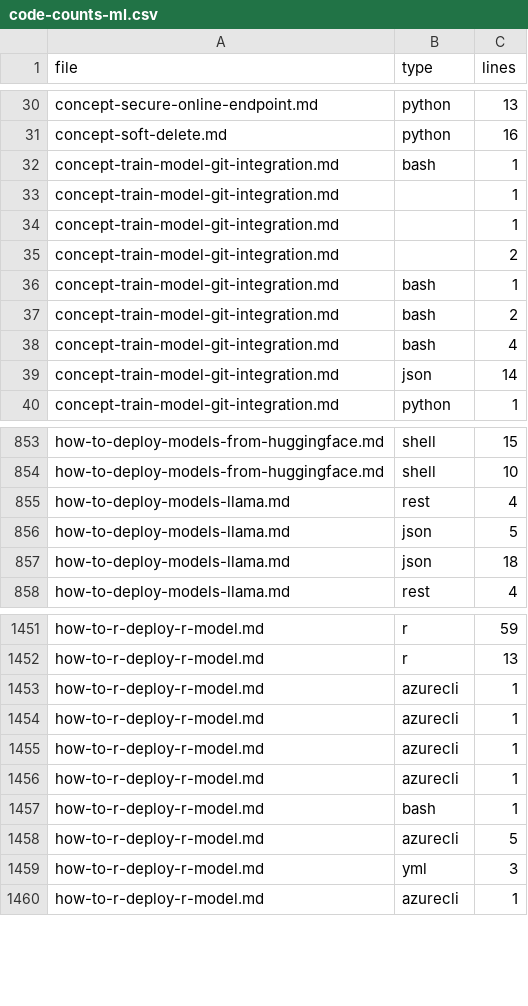
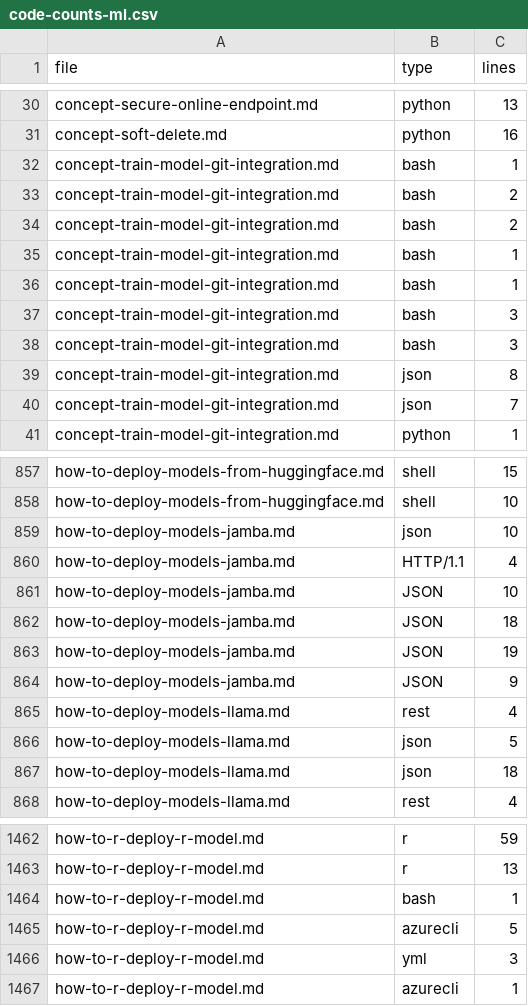
Before and after one commit to sdgilley/learn-tools, a CSV file: GitHub/code-counts-ml.csv, drawn as a sheet; only a part is shown, gaps mark what is left out; the diff covers the shown part only.

```diff
--- a/GitHub/code-counts-ml.csv
+++ b/GitHub/code-counts-ml.csv
@@ -32,9 +32,10 @@ concept-soft-delete.md,python,16
 concept-train-model-git-integration.md,bash,1
-concept-train-model-git-integration.md,,1
-concept-train-model-git-integration.md,,1
-concept-train-model-git-integration.md,,2
+concept-train-model-git-integration.md,bash,2
+concept-train-model-git-integration.md,bash,2
 concept-train-model-git-integration.md,bash,1
-concept-train-model-git-integration.md,bash,2
-concept-train-model-git-integration.md,bash,4
-concept-train-model-git-integration.md,json,14
+concept-train-model-git-integration.md,bash,1
+concept-train-model-git-integration.md,bash,3
+concept-train-model-git-integration.md,bash,3
+concept-train-model-git-integration.md,json,8
+concept-train-model-git-integration.md,json,7
 concept-train-model-git-integration.md,python,1
@@ -854,2 +858,8 @@ how-to-deploy-models-from-huggingface.md,shell,15
 how-to-deploy-models-from-huggingface.md,shell,10
+how-to-deploy-models-jamba.md,json,10
+how-to-deploy-models-jamba.md,HTTP/1.1,4
+how-to-deploy-models-jamba.md,JSON,10
+how-to-deploy-models-jamba.md,JSON,18
+how-to-deploy-models-jamba.md,JSON,19
+how-to-deploy-models-jamba.md,JSON,9
 how-to-deploy-models-llama.md,rest,4
@@ -1452,6 +1463,2 @@ how-to-r-deploy-r-model.md,r,59
 how-to-r-deploy-r-model.md,r,13
-how-to-r-deploy-r-model.md,azurecli,1
-how-to-r-deploy-r-model.md,azurecli,1
-how-to-r-deploy-r-model.md,azurecli,1
-how-to-r-deploy-r-model.md,azurecli,1
 how-to-r-deploy-r-model.md,bash,1
```
Also changed, not shown: 25 added rows, 7 removed rows, 3 moved rows and 27 edited cells elsewhere in this file, GitHub/refs-found-ml.csv, 1 other file.
